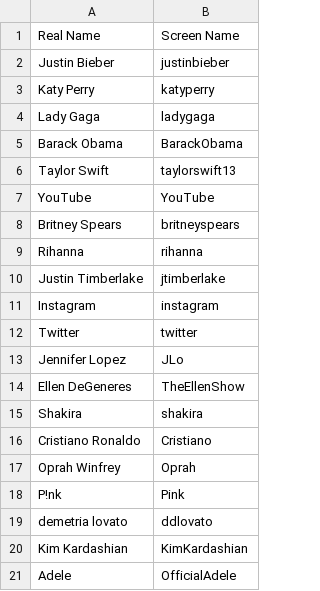
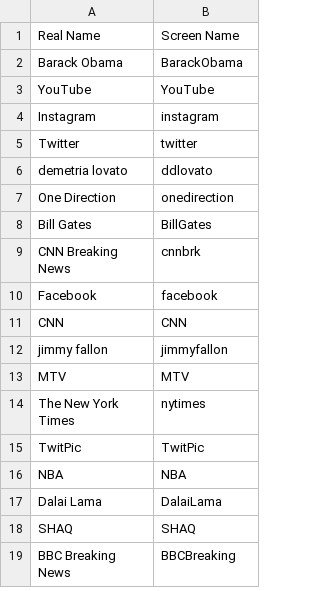
Before and after one commit to aic2013/TwitterMonitor, a CSV file: src/main/resources/follower_rank.csv, drawn as a sheet; only a part is shown; the shorter side is filled out with more unchanged rows; the diff covers the shown part only; the diff names each change by its address in the sheet, - before the commit and + after, or states it on an @@ line.

```diff
--- a/src/main/resources/follower_rank.csv
+++ b/src/main/resources/follower_rank.csv
-row 2: Justin Bieber | justinbieber
-row 3: Katy Perry | katyperry
-row 4: Lady Gaga | ladygaga
-row 6: Taylor Swift | taylorswift13
-row 8: Britney Spears | britneyspears
-row 9: Rihanna | rihanna
-row 10: Justin Timberlake | jtimberlake
-row 13: Jennifer Lopez | JLo
-row 14: Ellen DeGeneres | TheEllenShow
-row 15: Shakira | shakira
-row 16: Cristiano Ronaldo | Cristiano
-row 17: Oprah Winfrey | Oprah
-row 18: P!nk | Pink
-row 20: Kim Kardashian | KimKardashian
-row 21: Adele | OfficialAdele
```
Also changed, not shown: 67 removed rows elsewhere in this file, src/main/resources/retweet_rank.csv, 2 other files.
